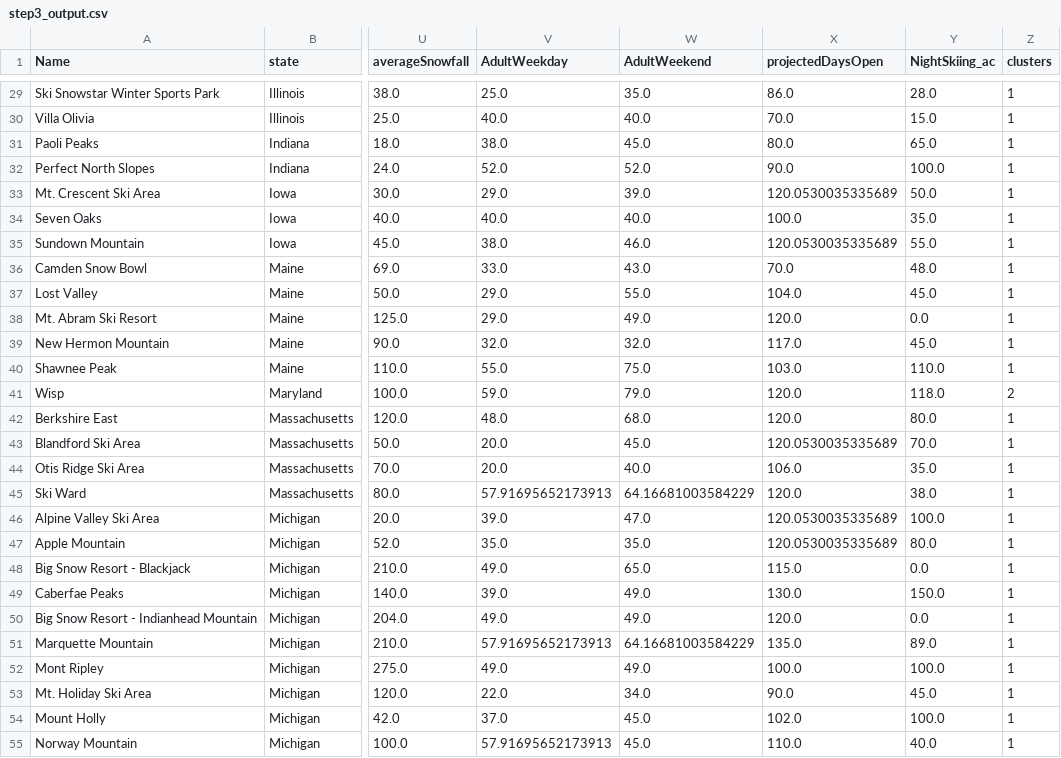
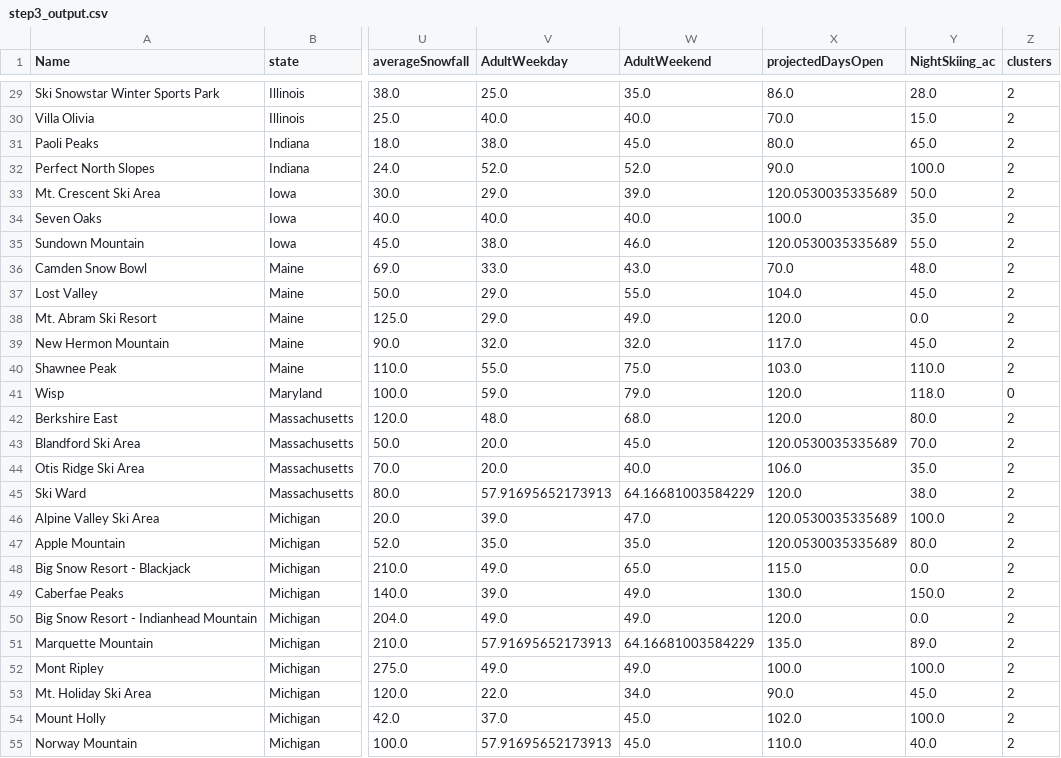
Before and after one commit to aidosandrew/Springboard, a CSV file: Submissions/GuidedCapstone/data/step3_output.csv, drawn as a sheet; only a part is shown, gaps mark what is left out; the diff covers the shown part only; the diff names each change by its address in the sheet, - before the commit and + after, or states it on an @@ line.

```diff
--- a/Submissions/GuidedCapstone/data/step3_output.csv
+++ b/Submissions/GuidedCapstone/data/step3_output.csv
-Z29:Z40 (clusters): 1
+Z29:Z40 (clusters): 2
-Z41 (clusters): 2
+Z41 (clusters): 0
-Z42:Z55 (clusters): 1
+Z42:Z55 (clusters): 2
```
Also changed, not shown: 140 edited cells elsewhere in this file, 3 other files.
